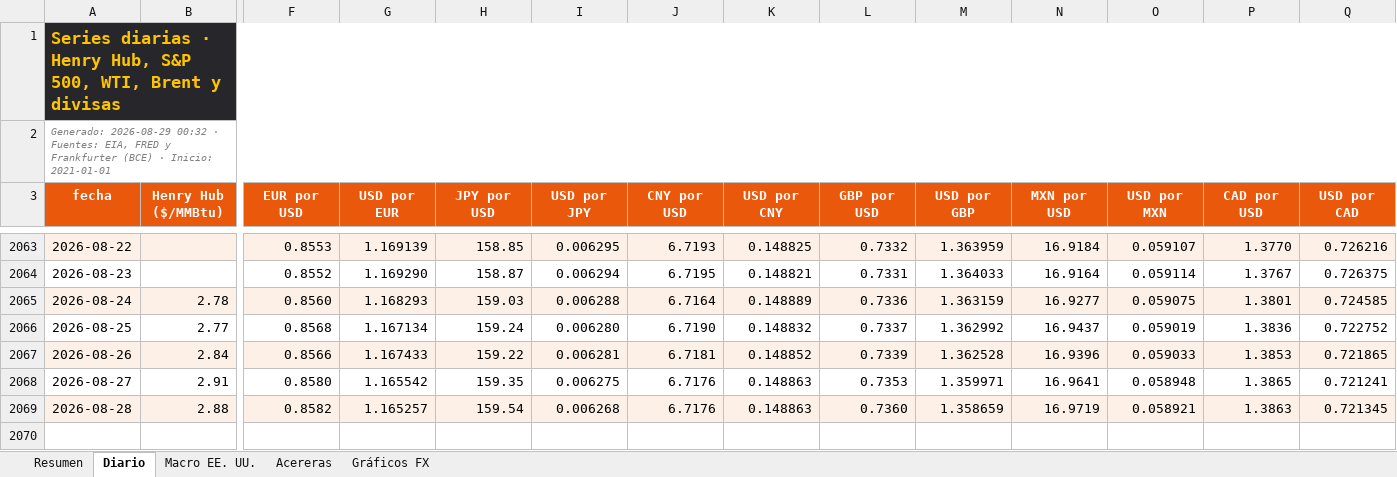
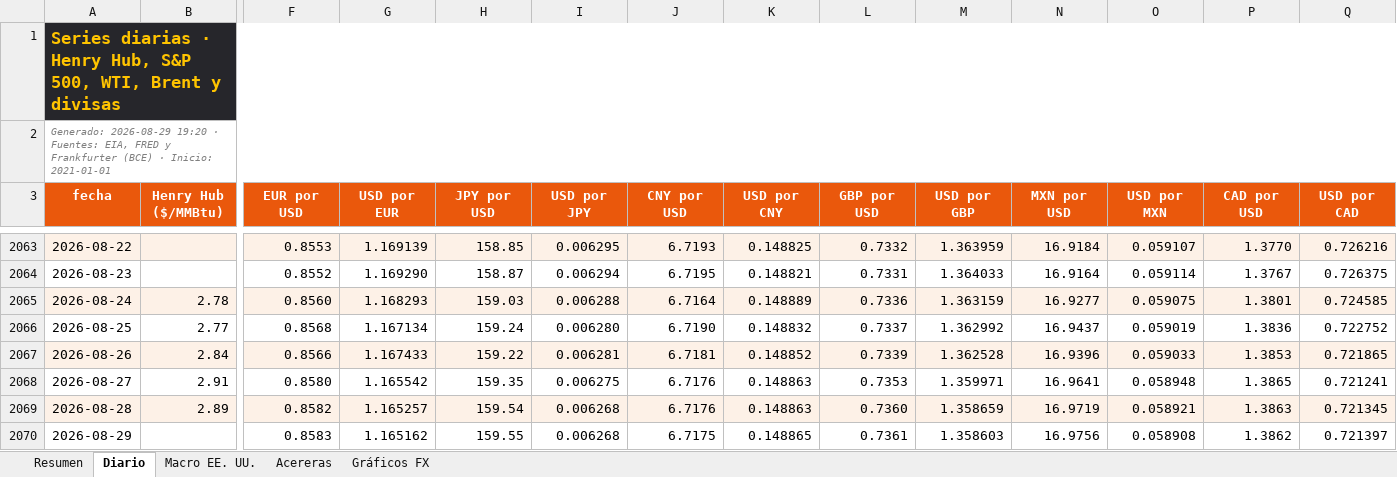
Before and after one commit to benjany2011-sys/Indicators, an Excel workbook: resultados/mercados_reciente.xlsx, sheet Diario, drawn as a sheet; only a part is shown, gaps mark what is left out; values as stored, in another font and other column widths than the file's, no borders; charts and pictures not drawn; rows hold the shown columns only; the diff names each change by its address in the sheet, - before the commit and + after, or states it on an @@ line.

```diff
--- a/resultados/mercados_reciente.xlsx (sheet Diario)
+++ b/resultados/mercados_reciente.xlsx (sheet Diario)
-A2 (fecha): Generado: 2026-08-29 00:32 · Fuentes:…
+A2 (fecha): Generado: 2026-08-29 19:20 · Fuentes:…
-B2069 (Henry Hub ($/MMBtu)): 2.88
+B2069 (Henry Hub ($/MMBtu)): 2.89
+row 2070: 2026-08-29 |  | 0.8583 | 1.165162 | 159.55 | 0.006268 | 6.7175 | 0.148865 | 0.7361 | 1.358603 | 16.9756 | 0.058908 | 1.3862 | 0.721397
```
Also changed, not shown: sheet Resumen, sheet Acereras, sheet Macro EE. UU., charts or pictures, resultados/mercados_2026-08-29.xlsx, 6 other files.
